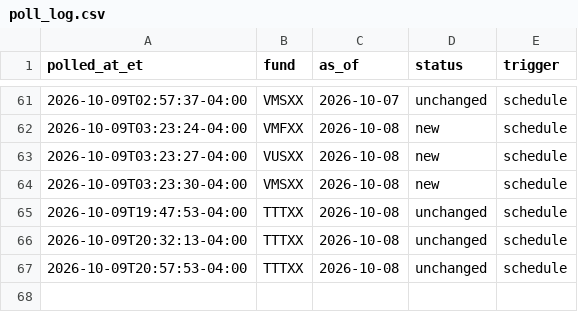
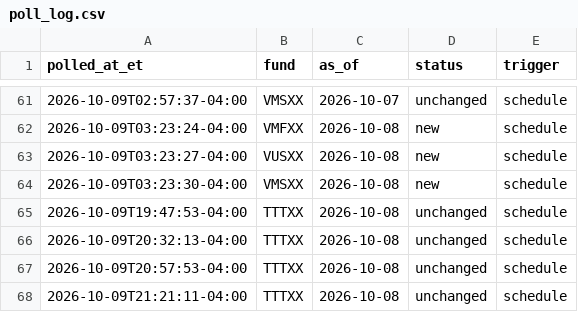
Before and after one commit to mmfyields/mmf-yields, a CSV file: logs/poll_log.csv, drawn as a sheet; only a part is shown, gaps mark what is left out; the diff names each change by its address in the sheet, - before the commit and + after, or states it on an @@ line.

Commit message:
Update yields 2026-10-10

```diff
--- a/logs/poll_log.csv
+++ b/logs/poll_log.csv
+row 68: 2026-10-09T21:21:11-04:00 | TTTXX | 2026-10-08 | unchanged | schedule
```
